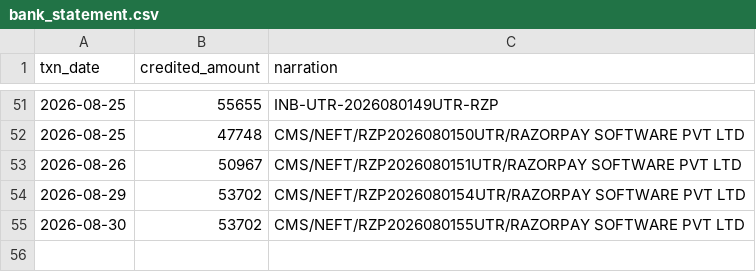
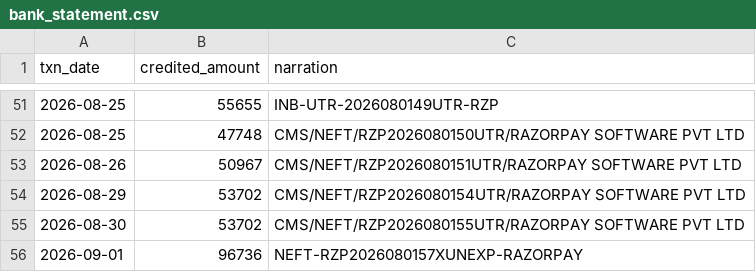
Before and after one commit to Poorvanshi1375/razorpay_recon_agent, a CSV file: data/bank_statement.csv, drawn as a sheet; only a part is shown, gaps mark what is left out.

```diff
--- a/data/bank_statement.csv
+++ b/data/bank_statement.csv
@@ -55 +55,2 @@ txn_date,credited_amount,narration
 2026-08-30,53702,CMS/NEFT/RZP2026080155UTR/RAZORPAY SOFTWARE PVT LTD
+2026-09-01,96736,NEFT-RZP2026080157XUNEXP-RAZORPAY
```
Also changed, not shown: data/ledger.csv, data/settlement.csv, 2 other files.
